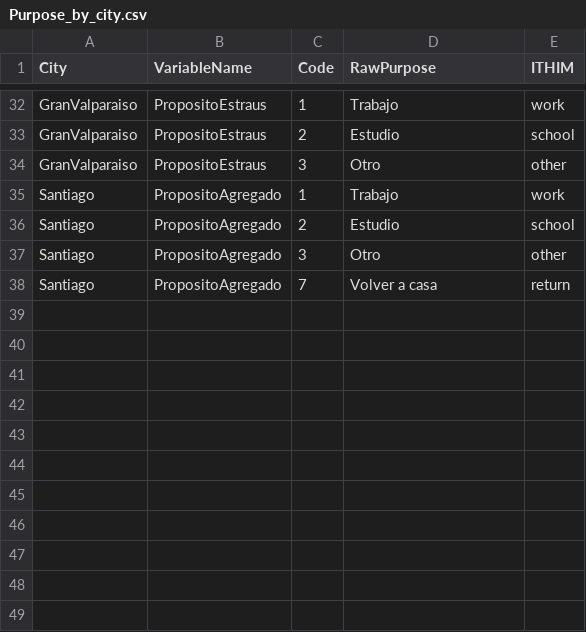
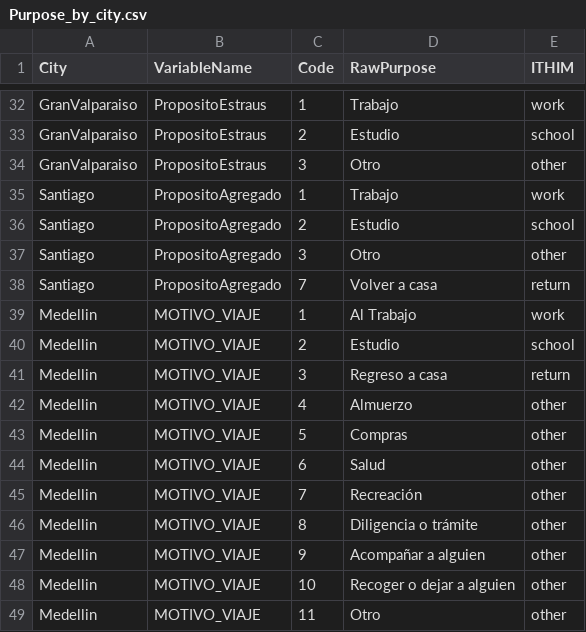
Before and after one commit to ITHIM/TravelSurveyPreprocessing, a CSV file: Data/Standardization/Purpose_by_city.csv, drawn as a sheet; only a part is shown, gaps mark what is left out; the diff names each change by its address in the sheet, - before the commit and + after, or states it on an @@ line.

```diff
--- a/Data/Standardization/Purpose_by_city.csv
+++ b/Data/Standardization/Purpose_by_city.csv
+row 39: Medellin | MOTIVO_VIAJE | 1 | Al Trabajo | work
+row 40: Medellin | MOTIVO_VIAJE | 2 | Estudio | school
+row 41: Medellin | MOTIVO_VIAJE | 3 | Regreso a casa | return
+row 42: Medellin | MOTIVO_VIAJE | 4 | Almuerzo | other
+row 43: Medellin | MOTIVO_VIAJE | 5 | Compras | other
+row 44: Medellin | MOTIVO_VIAJE | 6 | Salud | other
+row 45: Medellin | MOTIVO_VIAJE | 7 | Recreación | other
+row 46: Medellin | MOTIVO_VIAJE | 8 | Diligencia o trámite | other
+row 47: Medellin | MOTIVO_VIAJE | 9 | Acompañar a alguien | other
+row 48: Medellin | MOTIVO_VIAJE | 10 | Recoger o dejar a alguien | other
+row 49: Medellin | MOTIVO_VIAJE | 11 | Otro | other
```
Also changed, not shown: Data/Standardization/Modes_by_city.csv, 8 other files.
